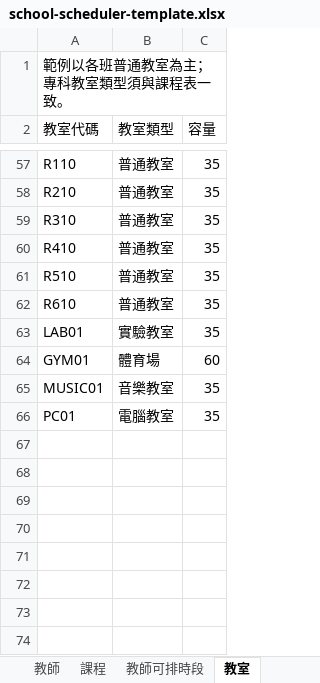
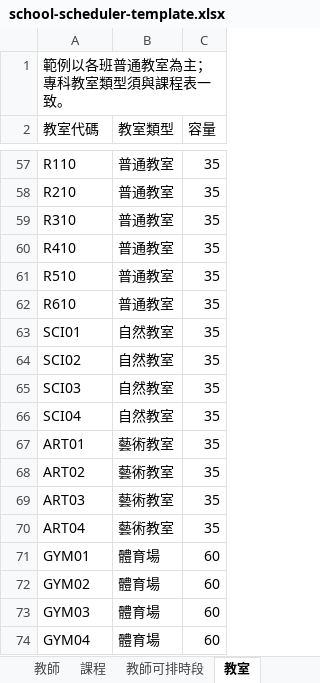
Before and after one commit to polik18/school-scheduler, an Excel workbook: public/school-scheduler-template.xlsx, sheet 教室, drawn as a sheet; only a part is shown, gaps mark what is left out; values as stored, in another font and other column widths than the file's, no borders; removed rows and columns are numbered as before the commit, all else as after; the diff names each change by its address in the sheet, - before the commit and + after, or states it on an @@ line.

```diff
--- a/public/school-scheduler-template.xlsx (sheet 教室)
+++ b/public/school-scheduler-template.xlsx (sheet 教室)
-row 63: LAB01 | 實驗教室 | 35
+row 63: SCI01 | 自然教室 | 35
+row 64: SCI02 | 自然教室 | 35
+row 65: SCI03 | 自然教室 | 35
+row 66: SCI04 | 自然教室 | 35
+row 67: ART01 | 藝術教室 | 35
+row 68: ART02 | 藝術教室 | 35
+row 69: ART03 | 藝術教室 | 35
+row 70: ART04 | 藝術教室 | 35
-row 65: MUSIC01 | 音樂教室 | 35
-row 66: PC01 | 電腦教室 | 35
+row 72: GYM02 | 體育場 | 60
+row 73: GYM03 | 體育場 | 60
+row 74: GYM04 | 體育場 | 60
```
Also changed, not shown: sheet 課程, sheet 教師, sheet 行政職務, other sheet tabs, 14 other files.
